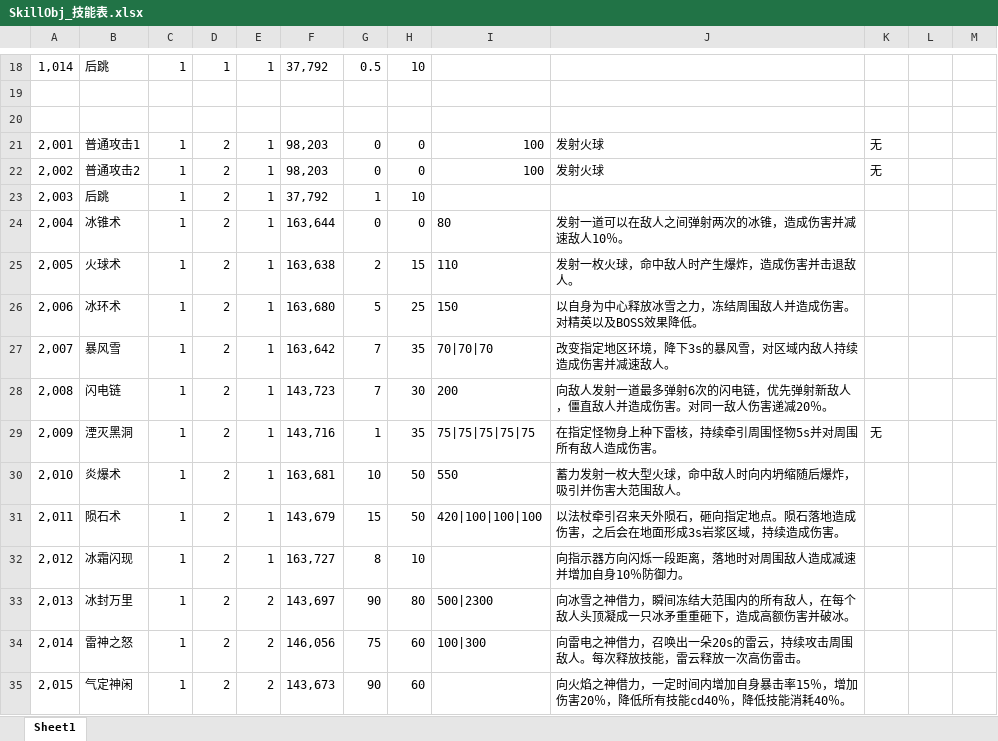
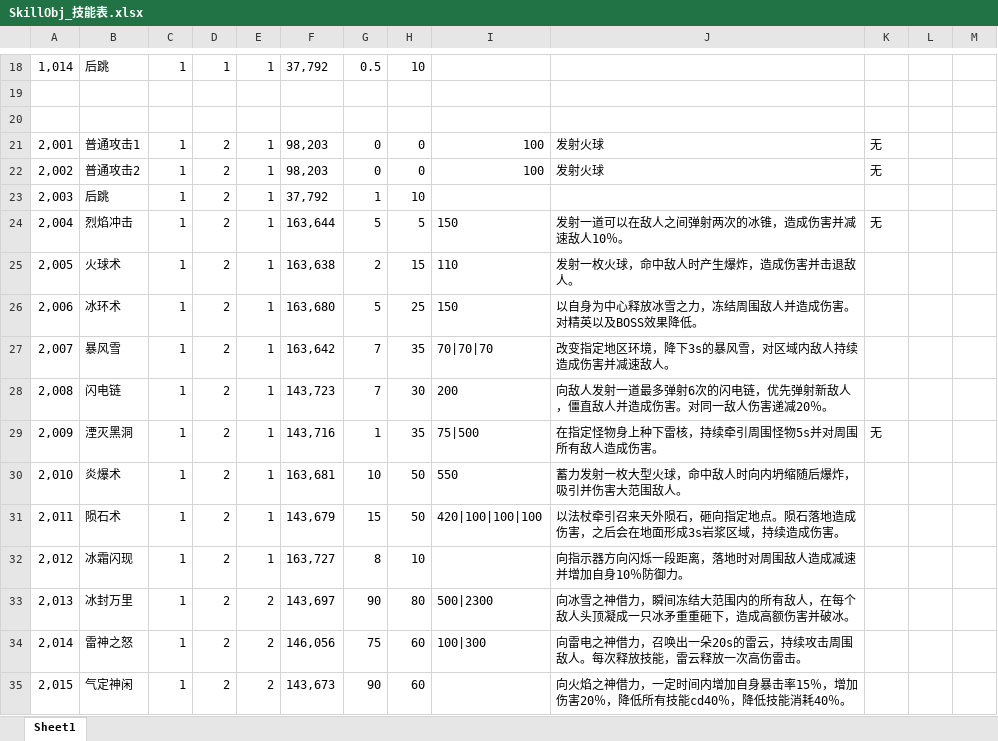
Before and after one commit to shishenbaiye/diurenmw, an Excel workbook: diurenmw/Excels/SkillObj_技能表.xlsx, sheet Sheet1, drawn as a sheet; only a part is shown, gaps mark what is left out; values as stored, in another font and other column widths than the file's, no borders; the diff names each change by its address in the sheet, - before the commit and + after, or states it on an @@ line.

Commit message:
add：增加新技能，烈焰冲击

```diff
--- a/diurenmw/Excels/SkillObj_技能表.xlsx (sheet Sheet1)
+++ b/diurenmw/Excels/SkillObj_技能表.xlsx (sheet Sheet1)
-B24: 冰锥术
+B24: 烈焰冲击
-G24: 0
+G24: 5
-H24: 0
+H24: 5
-I24: 80
+I24: 150
-K24: (empty)
+K24: 无
-I29: 75|75|75|75|75
+I29: 75|500
```
Also changed, not shown: 12 other files.
